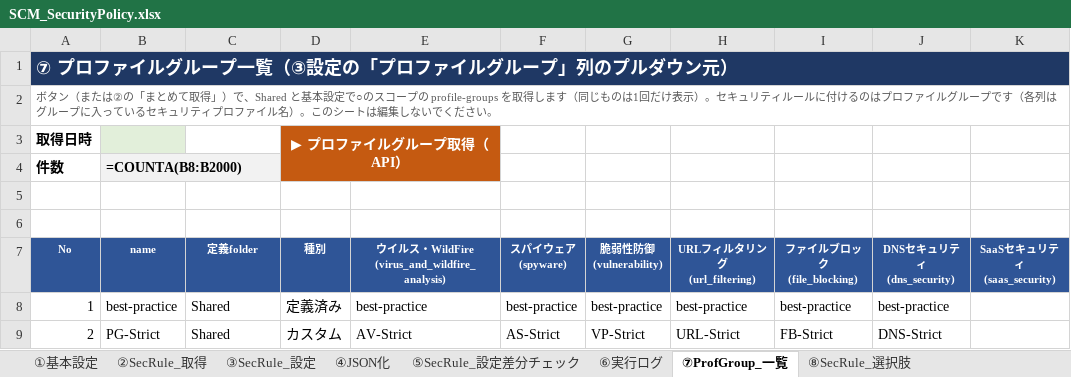
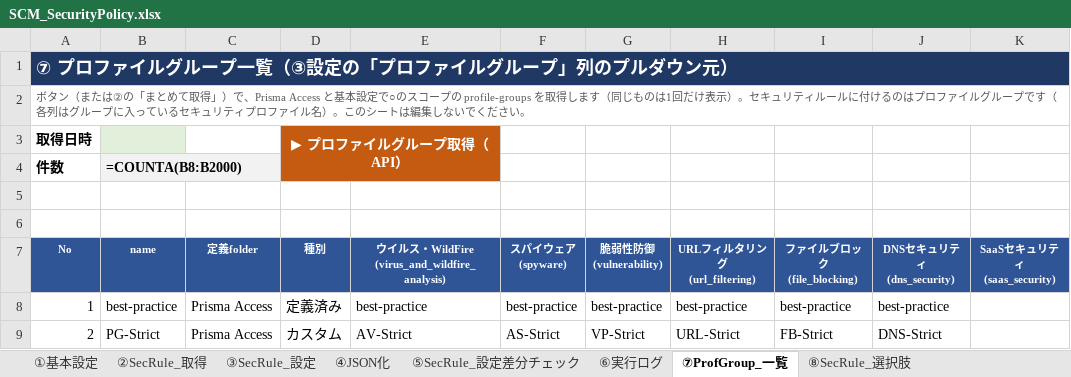
Before and after one commit to MsCafetech/app_mscafe_net, an Excel workbook: excel/scm/scm-policy/SCM_SecurityPolicy.xlsx, sheet ⑦ProfGroup_一覧, drawn as a sheet; only a part is shown; values as stored, in another font and other column widths than the file's, no borders; formulas without a stored value are shown as written; the diff names each change by its address in the sheet, - before the commit and + after, or states it on an @@ line.

```diff
--- a/excel/scm/scm-policy/SCM_SecurityPolicy.xlsx (sheet ⑦ProfGroup_一覧)
+++ b/excel/scm/scm-policy/SCM_SecurityPolicy.xlsx (sheet ⑦ProfGroup_一覧)
-A2 (No): …」）で、Shared と基本設…
+A2 (No): …」）で、Prisma Access と基本設…
-C8:C9 (定義folder): Shared
+C8:C9 (定義folder): Prisma Access
```
Also changed, not shown: sheet ⑧SecRule_選択肢, sheet ②SecRule_取得, sheet ③SecRule_設定, sheet ①基本設定, hidden cells, excel/scm/scm-decryption/SCM_DecryptionPolicy.xlsx, excel/scm/scm-hip/SCM_HIP.xlsx, 28 other files.
